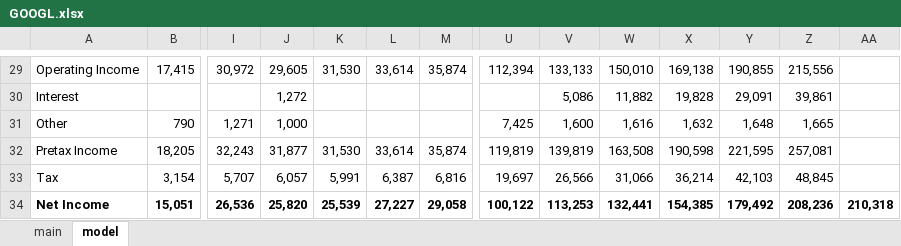
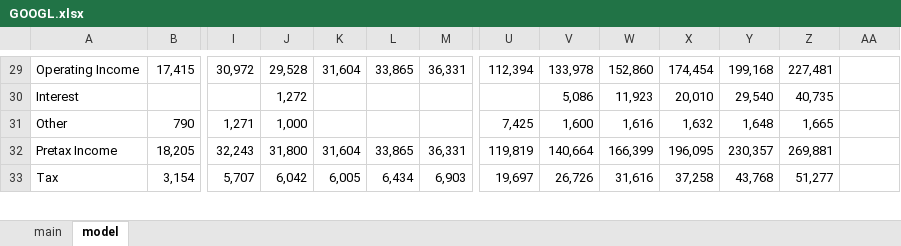
Before and after one commit to LiamRender/models, an Excel workbook: GOOGL.xlsx, sheet model, drawn as a sheet; only a part is shown, gaps mark what is left out; values as stored, in another font and other column widths than the file's, no borders; charts and pictures not drawn; removed rows and columns are numbered as before the commit, all else as after; rows hold the shown columns only; the diff covers the shown part only; the diff names each change by its address in the sheet, - before the commit and + after, or states it on an @@ line.

```diff
--- a/GOOGL.xlsx (sheet model)
+++ b/GOOGL.xlsx (sheet model)
-J29: 29,605
+J29: 29,528
-K29: 31,530
+K29: 31,604
-L29: 33,614
+L29: 33,865
-M29: 35,874
+M29: 36,331
-V29: 133,133
+V29: 133,978
-W29: 150,010
+W29: 152,860
-X29: 169,138
+X29: 174,454
-Y29: 190,855
+Y29: 199,168
-Z29: 215,556
+Z29: 227,481
-W30: 11,882
+W30: 11,923
-X30: 19,828
+X30: 20,010
-Y30: 29,091
+Y30: 29,540
-Z30: 39,861
+Z30: 40,735
-J32: 31,877
+J32: 31,800
-K32: 31,530
+K32: 31,604
-L32: 33,614
+L32: 33,865
-M32: 35,874
+M32: 36,331
-V32: 139,819
+V32: 140,664
-W32: 163,508
+W32: 166,399
-X32: 190,598
+X32: 196,095
-Y32: 221,595
+Y32: 230,357
-Z32: 257,081
+Z32: 269,881
-J33: 6,057
+J33: 6,042
-K33: 5,991
+K33: 6,005
-L33: 6,387
+L33: 6,434
-M33: 6,816
+M33: 6,903
-V33: 26,566
+V33: 26,726
-W33: 31,066
+W33: 31,616
-X33: 36,214
+X33: 37,258
-Y33: 42,103
+Y33: 43,768
-Z33: 48,845
+Z33: 51,277
-row 34: Net Income | 15,051 | 26,536 | 25,820 | 25,539 | 27,227 | 29,058 | 100,122 | 113,253 | 132,441 | 154,385 | 179,492 | 208,236 | 210,318
```
Also changed, not shown: 3 added rows, 2 removed rows and 323 edited cells elsewhere in this sheet, formulas that keep their value, charts or pictures.
